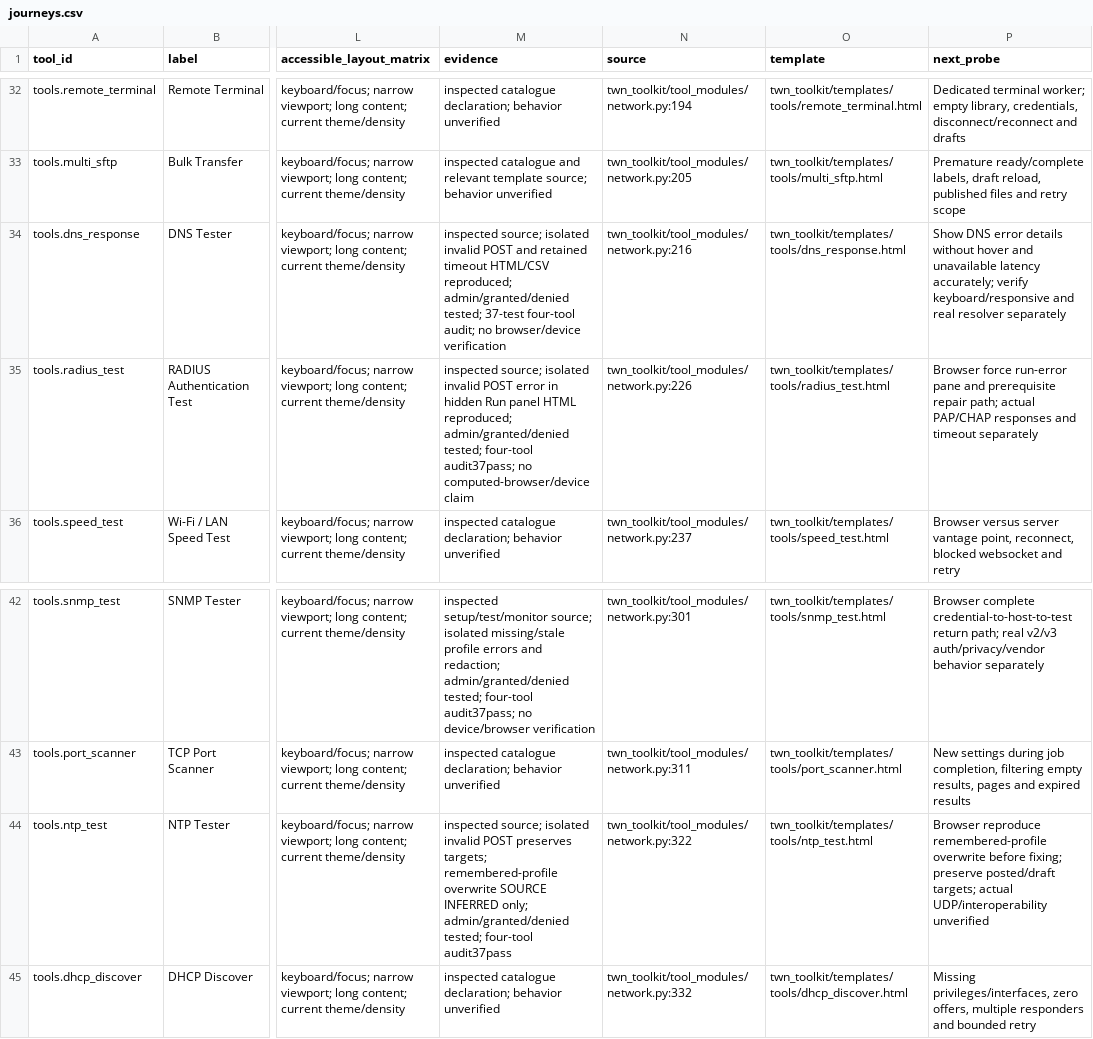
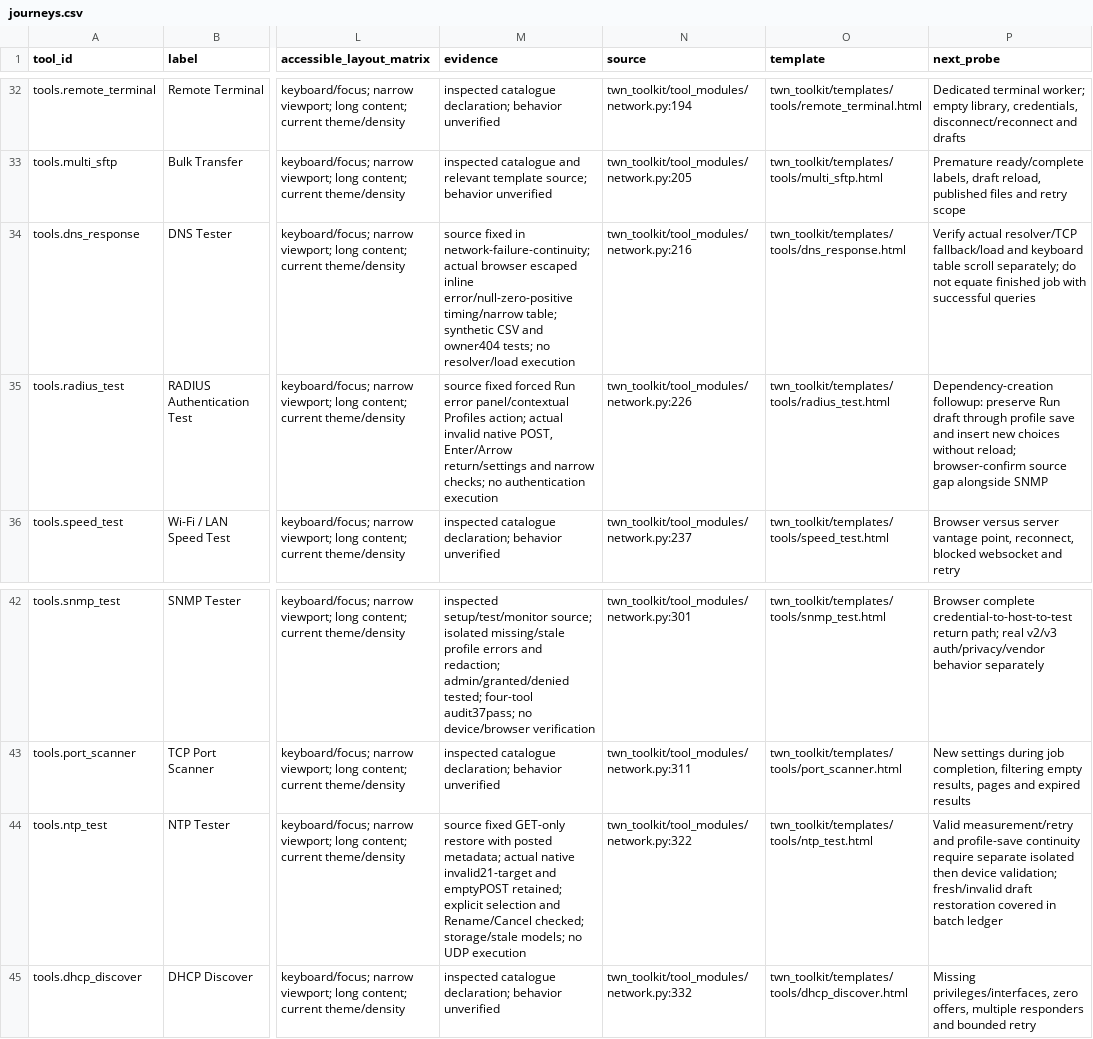
Before and after one commit to thewifininja/twn-toolkit, a CSV file: docs/interaction-audit/journeys.csv, drawn as a sheet; only a part is shown, gaps mark what is left out; the diff names each change by its address in the sheet, - before the commit and + after, or states it on an @@ line.

Commit message:
Verify isolated network failure recovery and record coverage

```diff
--- a/docs/interaction-audit/journeys.csv
+++ b/docs/interaction-audit/journeys.csv
-M34 (evidence): inspected source; isolated invalid POST and retained timeout HTML/CSV reproduced; admin/granted/denied tested; 37-test four-tool audit; no browser/device verification
+M34 (evidence): source fixed in network-failure-continuity; actual browser escaped inline error/null-zero-positive timing/narrow table; synthetic CSV and owner404 tests; no resolver/load execution
-P34 (next_probe): Show DNS error details without hover and unavailable latency accurately; verify keyboard/responsive and real resolver separately
+P34 (next_probe): Verify actual resolver/TCP fallback/load and keyboard table scroll separately; do not equate finished job with successful queries
-M35 (evidence): inspected source; isolated invalid POST error in hidden Run panel HTML reproduced; admin/granted/denied tested; four-tool audit37pass; no computed-browser/device claim
+M35 (evidence): source fixed forced Run error panel/contextual Profiles action; actual invalid native POST, Enter/Arrow return/settings and narrow checks; no authentication execution
-P35 (next_probe): Browser force run-error pane and prerequisite repair path; actual PAP/CHAP responses and timeout separately
+P35 (next_probe): Dependency-creation followup: preserve Run draft through profile save and insert new choices without reload; browser-confirm source gap alongside SNMP
-M44 (evidence): inspected source; isolated invalid POST preserves targets; remembered-profile overwrite SOURCE INFERRED only; admin/granted/denied tested; four-tool audit37pass
+M44 (evidence): source fixed GET-only restore with posted metadata; actual native invalid21-target and emptyPOST retained; explicit selection and Rename/Cancel checked; storage/stale models; no UDP execution
-P44 (next_probe): Browser reproduce remembered-profile overwrite before fixing; preserve posted/draft targets; actual UDP/interoperability unverified
+P44 (next_probe): Valid measurement/retry and profile-save continuity require separate isolated then device validation; fresh/invalid draft restoration covered in batch ledger
```
Also changed, not shown: 6 other files.
